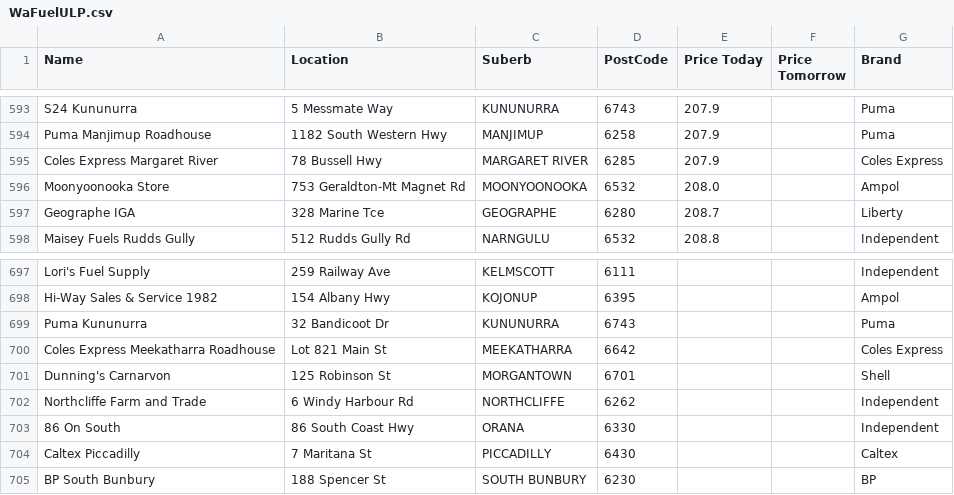
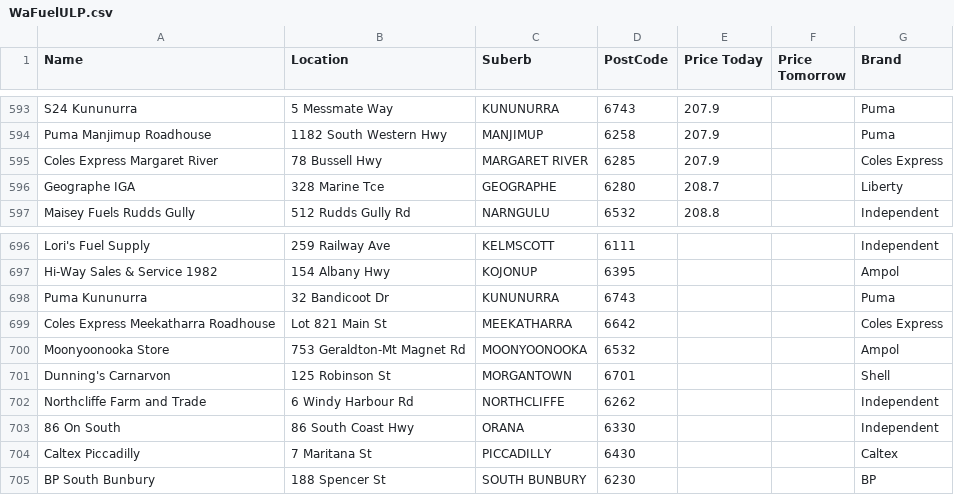
Before and after one commit to Luke3573/WaFuel, a CSV file: WaFuelULP.csv, drawn as a sheet; only a part is shown, gaps mark what is left out; removed rows and columns are numbered as before the commit, all else as after; the diff names each change by its address in the sheet, - before the commit and + after, or states it on an @@ line.

```diff
--- a/WaFuelULP.csv
+++ b/WaFuelULP.csv
-row 596: Moonyoonooka Store | 753 Geraldton-Mt Magnet Rd | MOONYOONOOKA | 6532 | 208.0 |  | Ampol
+row 700: Moonyoonooka Store | 753 Geraldton-Mt Magnet Rd | MOONYOONOOKA | 6532 |  |  | Ampol
```
Also changed, not shown: WaFuelDSL.csv.
